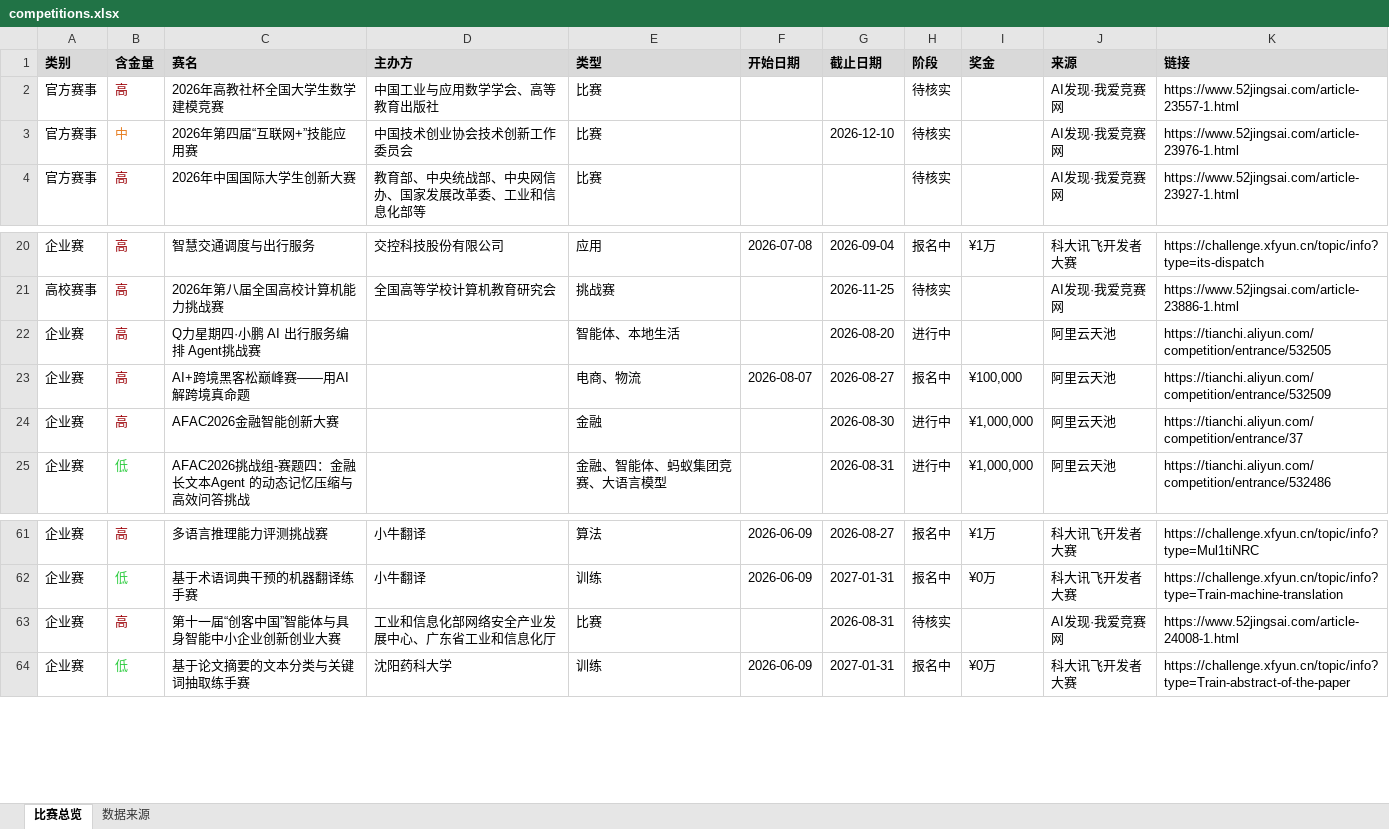
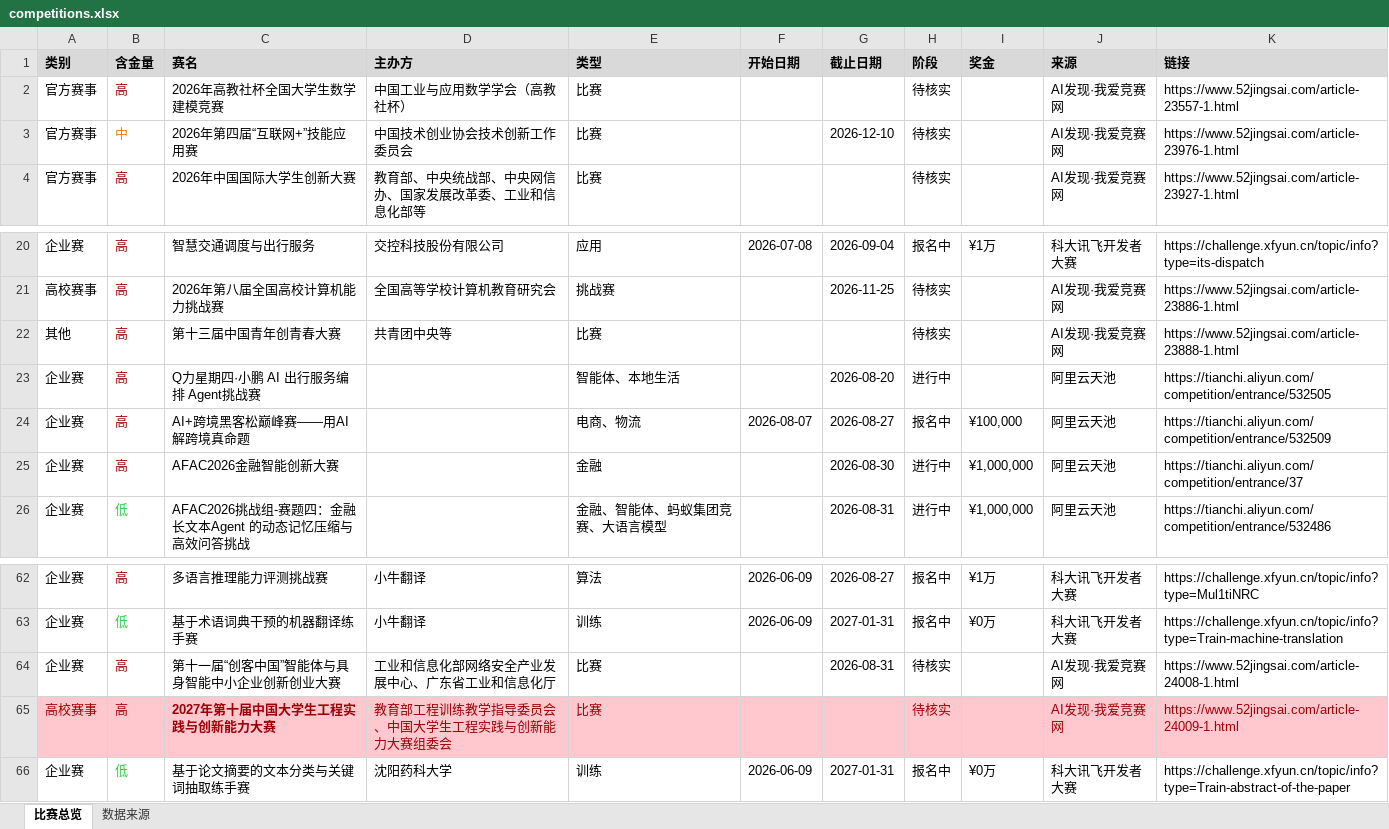
Before and after one commit to ArchaicRam/competition-radar, an Excel workbook: data/competitions.xlsx, sheet 比赛总览, drawn as a sheet; only a part is shown, gaps mark what is left out; values as stored, in another font and other column widths than the file's, no borders; the diff names each change by its address in the sheet, - before the commit and + after, or states it on an @@ line.

```diff
--- a/data/competitions.xlsx (sheet 比赛总览)
+++ b/data/competitions.xlsx (sheet 比赛总览)
-D2 (主办方): 中国工业与应用数学学会、高等教育出版社
+D2 (主办方): 中国工业与应用数学学会（高教社杯）
+row 22: 其他 | 高 | 第十三届中国青年创青春大赛 | 共青团中央等 | 比赛 |  |  | 待核实 |  | AI发现·我爱竞赛网 | https://www.52jingsai.com/article-23888-1.html
+row 65: 高校赛事 | 高 | 2027年第十届中国大学生工程实践与创新能力大赛 | 教育部工程训练教学指导委员会、中国大学生工程实践与创新能力大赛组委会 | 比赛 |  |  | 待核实 |  | AI发现·我爱竞赛网 | https://www.52jingsai.com/article-24009-1.html
```
Also changed, not shown: sheet 数据来源, 2 other files.
